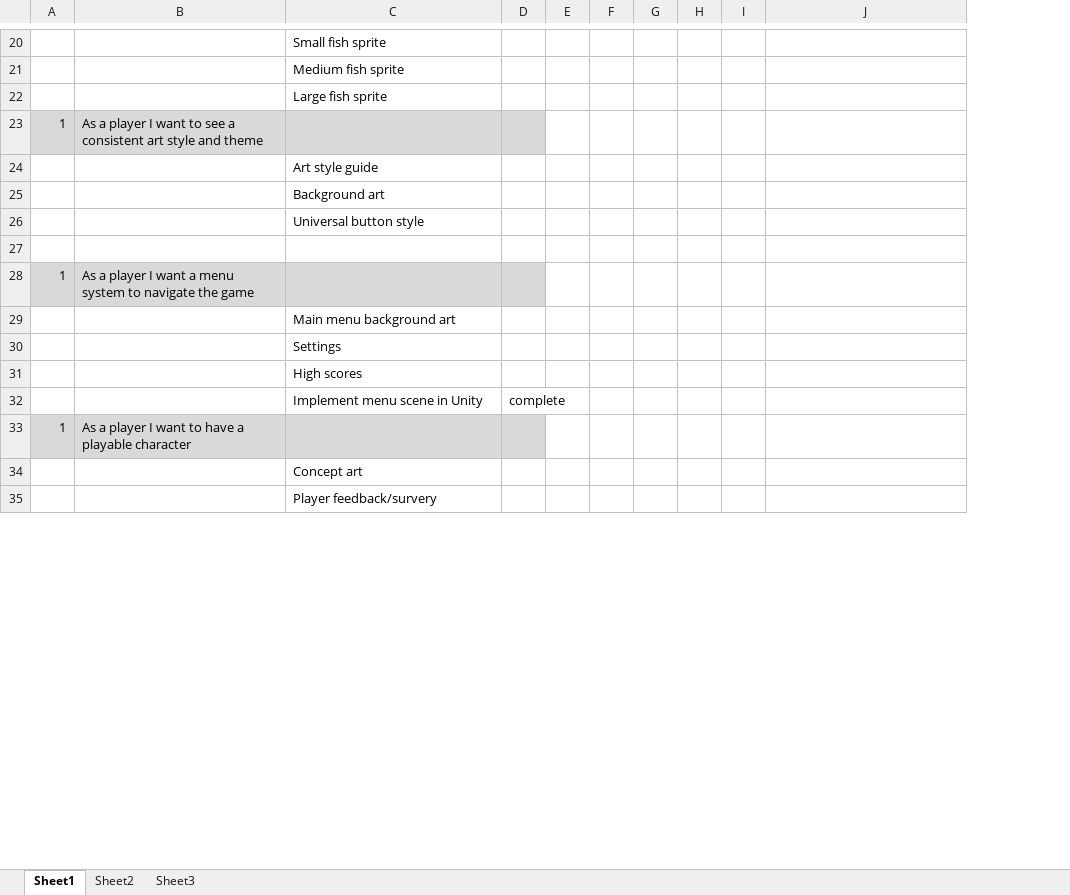
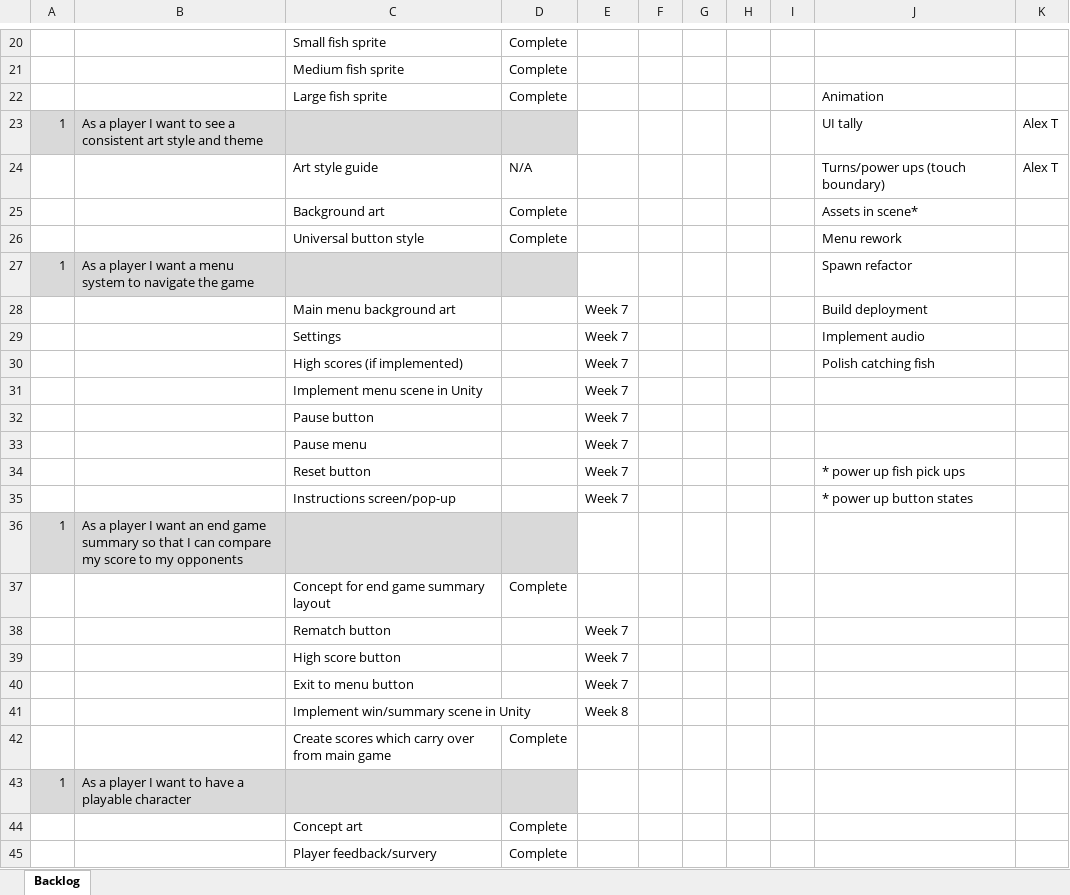
Before and after one commit to UoSGroupProjects1718/mgp-mgp-group-13, an Excel workbook: Management/Backlog and Proposed User Stories.xlsx, sheet Backlog, drawn as a sheet; only a part is shown, gaps mark what is left out; values as stored, in another font and other column widths than the file's, no borders; removed rows and columns are numbered as before the commit, all else as after; the diff covers the shown part only; the diff names each change by its address in the sheet, - before the commit and + after, or states it on an @@ line.

Commit message:
Updated backlog documentation

```diff
--- a/Management/Backlog and Proposed User Stories.xlsx (sheet Backlog)
+++ b/Management/Backlog and Proposed User Stories.xlsx (sheet Backlog)
-sheet tab: Sheet1
+sheet tab: Backlog
-sheet tab: Sheet2
-sheet tab: Sheet3
-column D, row 32: complete
-column E, empty
+column D, rows 20-26: Complete | Complete | Complete |  | N/A | Complete | Complete; rows 44-45: Complete | Complete
+column E, rows 28-29: Week 7 | Week 7; row 31: Week 7
+column K, rows 23-24: Alex T | Alex T
-J22: (empty)
+J22: Animation
-J23: (empty)
+J23: UI tally
-J24: (empty)
+J24: Turns/power ups (touch boundary)
-J25: (empty)
+J25: Assets in scene*
-row 26:  |  | Universal button style
-row 26: (empty)
+row 26:  |  | Universal button style | Complete |  |  |  |  |  | Menu rework
-J27: (empty)
+J27: Spawn refactor
-J28: (empty)
+J28: Build deployment
-J29: (empty)
+J29: Implement audio
-row 31:  |  | High scores
+row 30:  |  | High scores (if implemented) |  | Week 7 |  |  |  |  | Polish catching fish
+row 32:  |  | Pause button |  | Week 7
+row 33:  |  | Pause menu |  | Week 7
+row 34:  |  | Reset button |  | Week 7 |  |  |  |  | * power up fish pick ups
+row 35:  |  | Instructions screen/pop-up |  | Week 7 |  |  |  |  | * power up button states
@@ row 129 moved to row 36: 1 @@
@@ row 130 moved to row 37: Concept for end game summary layout @@
@@ row 131 moved to row 38: Rematch button @@
@@ row 132 moved to row 39: High score button @@
@@ row 133 moved to row 40: Exit to menu button @@
@@ row 134 moved to row 41: Implement win/summary scene in Unity @@
@@ row 135 moved to row 42: Create scores which carry over from main… @@
```
Also changed, not shown: 10 added rows, 51 removed rows and 12 edited cells elsewhere in this sheet.
